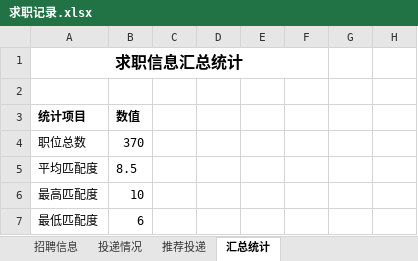
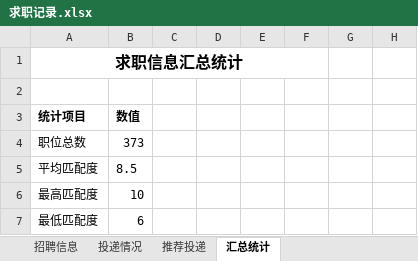
Before and after one commit to Zhengjinweizai/ob-search-vascular-stent, an Excel workbook: 求职记录.xlsx, sheet 汇总统计, drawn as a sheet; only a part is shown; values as stored, in another font and other column widths than the file's, no borders; the diff covers the shown part only; the diff names each change by its address in the sheet, - before the commit and + after, or states it on an @@ line.

```diff
--- a/求职记录.xlsx (sheet 汇总统计)
+++ b/求职记录.xlsx (sheet 汇总统计)
-B4: 370
+B4: 373
```
Also changed, not shown: 3 added rows, 3 removed rows, 3 edited cells and row numbers in column A elsewhere in this sheet, sheet 推荐投递, sheet 招聘信息, 2 other files.
